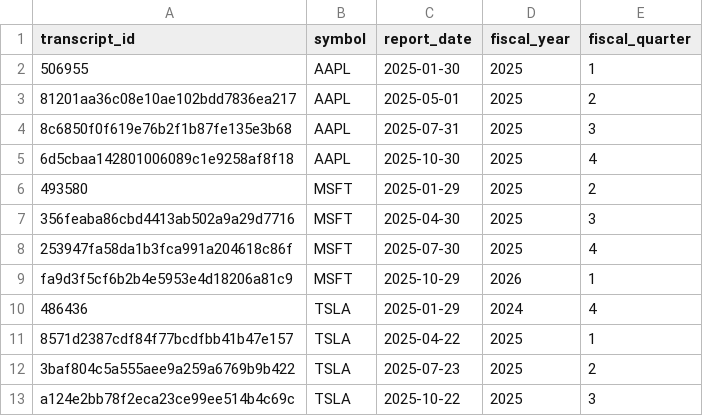
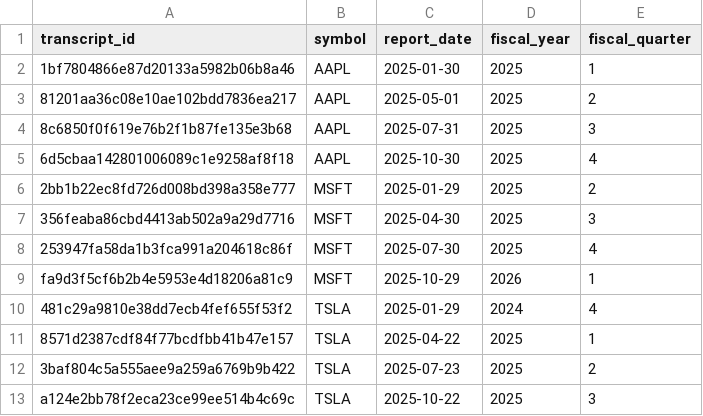
Before and after one commit to krichards-gr/earnings-call-collector, a CSV file: transcripts_metadata.csv, drawn as a sheet.

```diff
--- a/transcripts_metadata.csv
+++ b/transcripts_metadata.csv
@@ -1,3 +1,3 @@
 transcript_id,symbol,report_date,fiscal_year,fiscal_quarter
-506955,AAPL,2025-01-30,2025,1
+1bf7804866e87d20133a5982b06b8a46,AAPL,2025-01-30,2025,1
 81201aa36c08e10ae102bdd7836ea217,AAPL,2025-05-01,2025,2
@@ -5,3 +5,3 @@ transcript_id,symbol,report_date,fiscal_year,fiscal_quarter
 6d5cbaa142801006089c1e9258af8f18,AAPL,2025-10-30,2025,4
-493580,MSFT,2025-01-29,2025,2
+2bb1b22ec8fd726d008bd398a358e777,MSFT,2025-01-29,2025,2
 356feaba86cbd4413ab502a9a29d7716,MSFT,2025-04-30,2025,3
@@ -9,3 +9,3 @@ transcript_id,symbol,report_date,fiscal_year,fiscal_quarter
 fa9d3f5cf6b2b4e5953e4d18206a81c9,MSFT,2025-10-29,2026,1
-486436,TSLA,2025-01-29,2024,4
+481c29a9810e38dd7ecb4fef655f53f2,TSLA,2025-01-29,2024,4
 8571d2387cdf84f77bcdfbb41b47e157,TSLA,2025-04-22,2025,1
```
Also changed, not shown: transcripts_content.csv, 1 other file.
